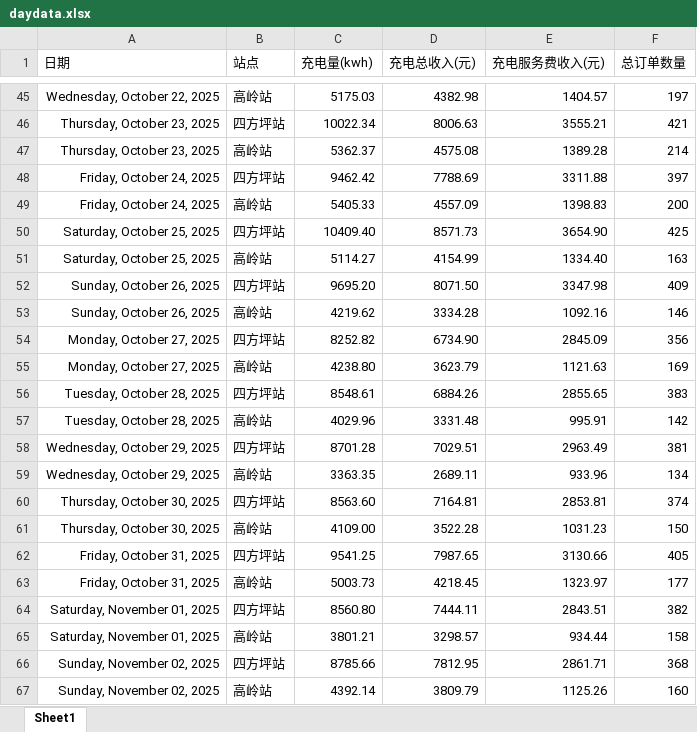
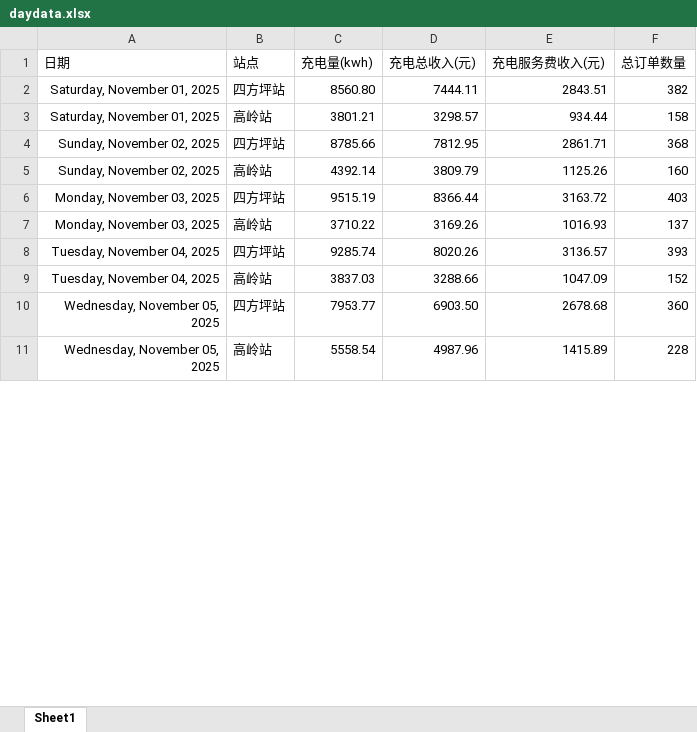
Before and after one commit to jiangnanwaw/my-page, an Excel workbook: data/daydata.xlsx, sheet Sheet1, drawn as a sheet; only a part is shown, gaps mark what is left out; the shorter side is filled out with more unchanged rows; values as stored, in another font and other column widths than the file's, no borders; removed rows and columns are numbered as before the commit, all else as after; the diff covers the shown part only; the diff names each change by its address in the sheet, - before the commit and + after, or states it on an @@ line.

```diff
--- a/data/daydata.xlsx (sheet Sheet1)
+++ b/data/daydata.xlsx (sheet Sheet1)
-row 45: Wednesday, October 22, 2025 | 高岭站 | 5175.03 | 4382.98 | 1404.57 | 197
-row 46: Thursday, October 23, 2025 | 四方坪站 | 10022.34 | 8006.63 | 3555.21 | 421
-row 47: Thursday, October 23, 2025 | 高岭站 | 5362.37 | 4575.08 | 1389.28 | 214
-row 48: Friday, October 24, 2025 | 四方坪站 | 9462.42 | 7788.69 | 3311.88 | 397
-row 49: Friday, October 24, 2025 | 高岭站 | 5405.33 | 4557.09 | 1398.83 | 200
-row 50: Saturday, October 25, 2025 | 四方坪站 | 10409.40 | 8571.73 | 3654.90 | 425
-row 51: Saturday, October 25, 2025 | 高岭站 | 5114.27 | 4154.99 | 1334.40 | 163
-row 52: Sunday, October 26, 2025 | 四方坪站 | 9695.20 | 8071.50 | 3347.98 | 409
-row 53: Sunday, October 26, 2025 | 高岭站 | 4219.62 | 3334.28 | 1092.16 | 146
-row 54: Monday, October 27, 2025 | 四方坪站 | 8252.82 | 6734.90 | 2845.09 | 356
-row 55: Monday, October 27, 2025 | 高岭站 | 4238.80 | 3623.79 | 1121.63 | 169
-row 56: Tuesday, October 28, 2025 | 四方坪站 | 8548.61 | 6884.26 | 2855.65 | 383
-row 57: Tuesday, October 28, 2025 | 高岭站 | 4029.96 | 3331.48 | 995.91 | 142
-row 58: Wednesday, October 29, 2025 | 四方坪站 | 8701.28 | 7029.51 | 2963.49 | 381
-row 59: Wednesday, October 29, 2025 | 高岭站 | 3363.35 | 2689.11 | 933.96 | 134
-row 60: Thursday, October 30, 2025 | 四方坪站 | 8563.60 | 7164.81 | 2853.81 | 374
-row 61: Thursday, October 30, 2025 | 高岭站 | 4109.00 | 3522.28 | 1031.23 | 150
-row 62: Friday, October 31, 2025 | 四方坪站 | 9541.25 | 7987.65 | 3130.66 | 405
-row 63: Friday, October 31, 2025 | 高岭站 | 5003.73 | 4218.45 | 1323.97 | 177
```
Also changed, not shown: 2 added rows and 43 removed rows elsewhere in this sheet, data/homepage.xlsx, data/wcdsc.xlsx, 2 other files.
